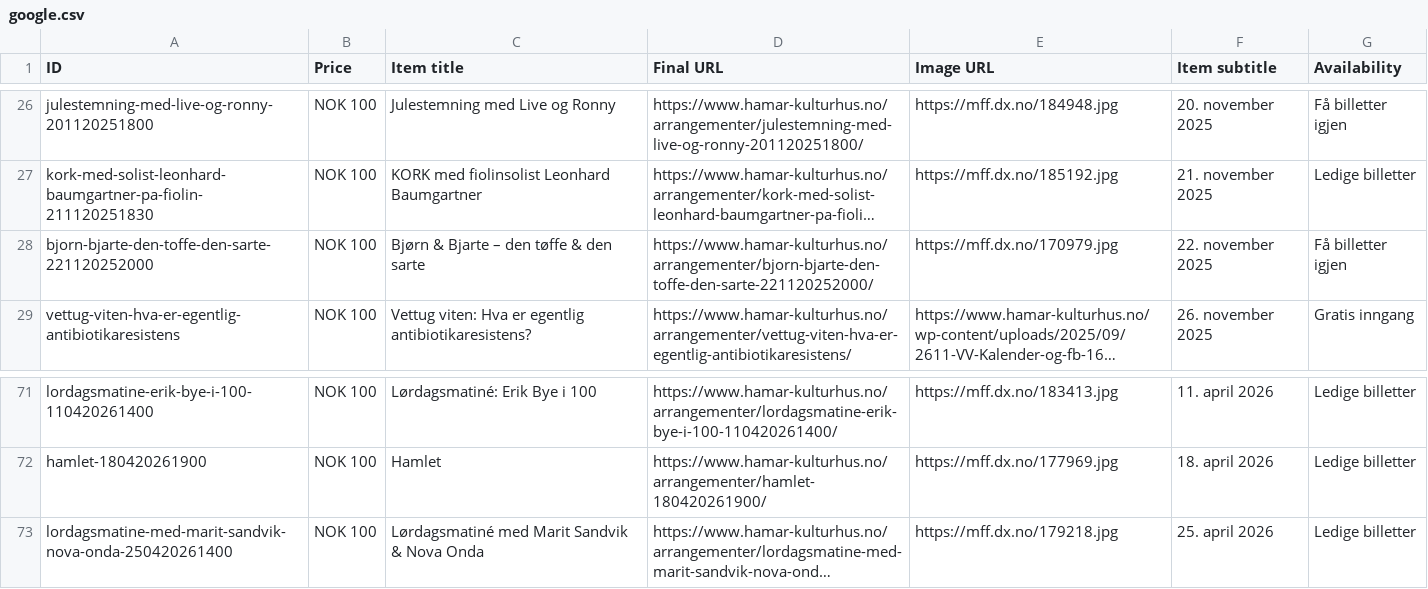
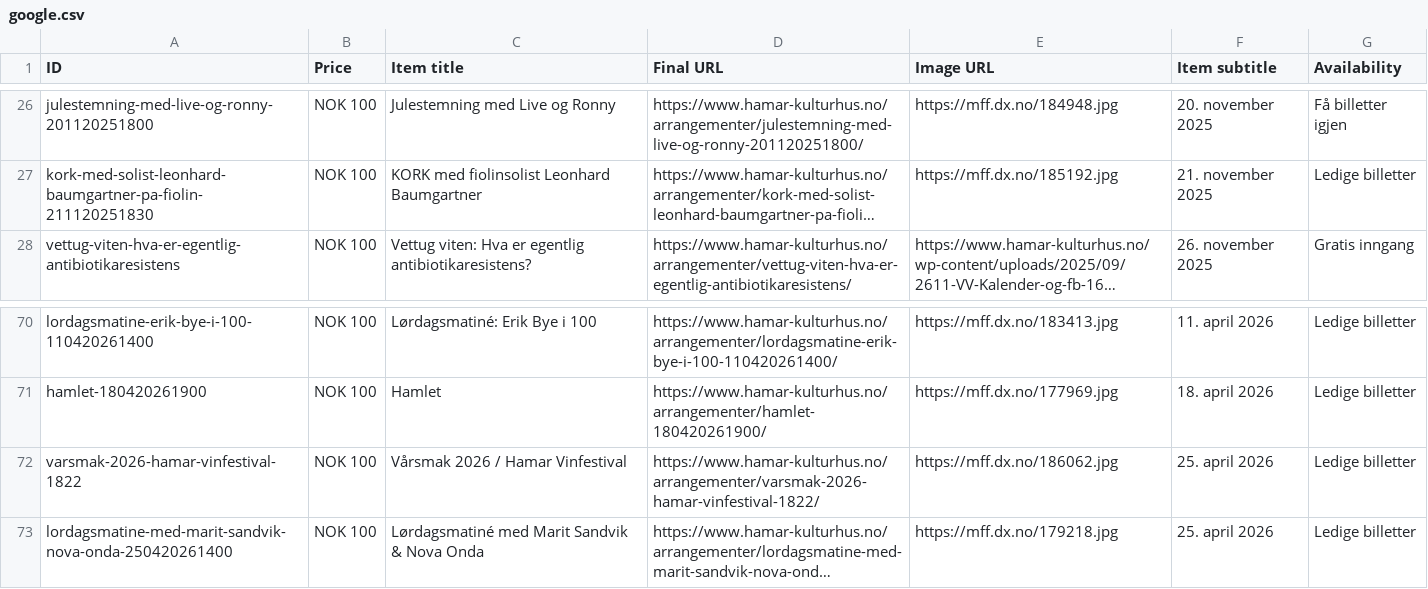
Before and after one commit to opmthomassen/hamar, a CSV file: google.csv, drawn as a sheet; only a part is shown, gaps mark what is left out; long unchanged cells end in …; removed rows and columns are numbered as before the commit, all else as after; the diff names each change by its address in the sheet, - before the commit and + after, or states it on an @@ line.

```diff
--- a/google.csv
+++ b/google.csv
-row 28: bjorn-bjarte-den-toffe-den-sarte-221120252000 | NOK 100 | Bjørn & Bjarte – den tøffe & den sarte | https://www.hamar-kulturhus.no/arrangementer/bjorn-bjarte-den-toffe-den-sarte-221120252000/ | https://mff.dx.no/170979.jpg | 22. november 2025 | Få billetter igjen
+row 72: varsmak-2026-hamar-vinfestival-1822 | NOK 100 | Vårsmak 2026 / Hamar Vinfestival | https://www.hamar-kulturhus.no/arrangementer/varsmak-2026-hamar-vinfestival-1822/ | https://mff.dx.no/186062.jpg | 25. april 2026 | Ledige billetter
```
Also changed, not shown: meta.csv.
